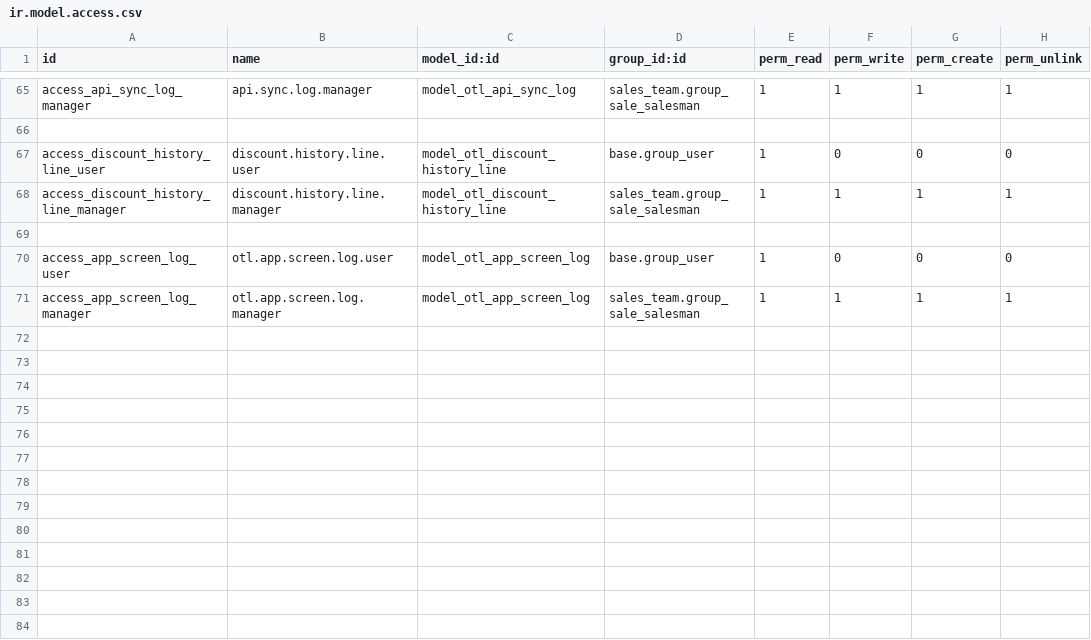
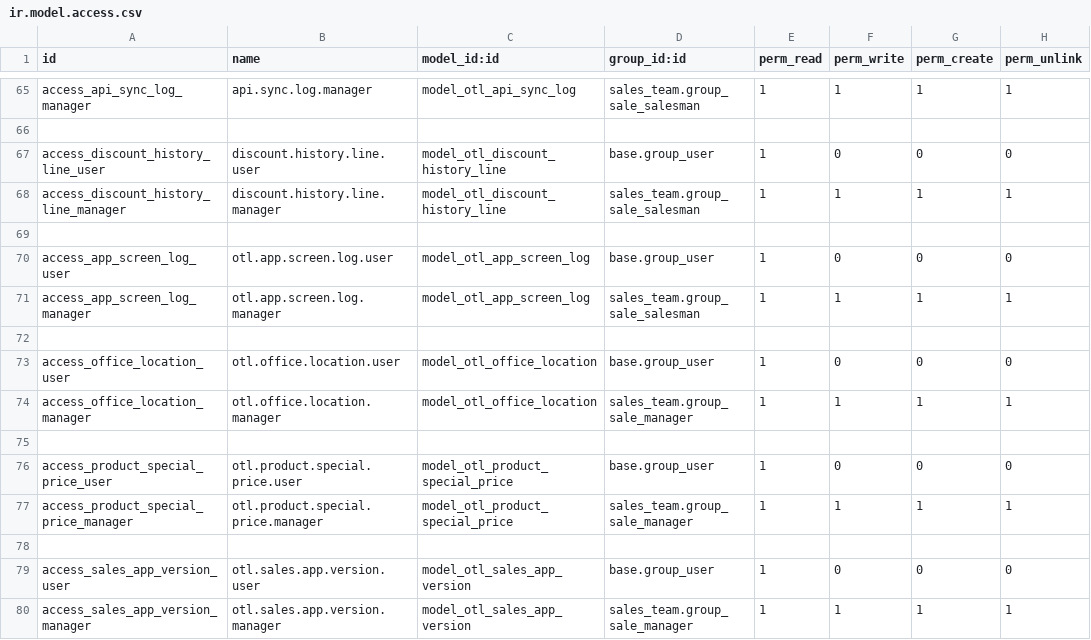
Before and after one commit to RefloorDev/Odoo, a CSV file: custom_addons/team_sale_contract/security/ir.model.access.csv, drawn as a sheet; only a part is shown, gaps mark what is left out.

Commit message:
[CR] Version 1.0.14 1. Data encryption 2. Fixed grey box issue over discount images 3. Special pricing based on office location (without max discount calc) 4. Show transaction declined notice 5. New contract document

```diff
--- a/custom_addons/team_sale_contract/security/ir.model.access.csv
+++ b/custom_addons/team_sale_contract/security/ir.model.access.csv
@@ -71 +71,10 @@ access_app_screen_log_user,otl.app.screen.log.user,model_otl_app_screen_log,base
 access_app_screen_log_manager,otl.app.screen.log.manager,model_otl_app_screen_log,sales_team.group_sale_salesman,1,1,1,1
+
+access_office_location_user,otl.office.location.user,model_otl_office_location,base.group_user, 1,0,0,0
+access_office_location_manager,otl.office.location.manager,model_otl_office_location,sales_team.group_sale_manager,1,1,1,1
+
+access_product_special_price_user,otl.product.special.price.user,model_otl_product_special_price,base.group_user, 1,0,0,0
+access_product_special_price_manager,otl.product.special.price.manager,model_otl_product_special_price,sales_team.group_sale_manager,1,1,1,1
+
+access_sales_app_version_user,otl.sales.app.version.user,model_otl_sales_app_version,base.group_user, 1,0,0,0
+access_sales_app_version_manager,otl.sales.app.version.manager,model_otl_sales_app_version,sales_team.group_sale_manager,1,1,1,1
```
Also changed, not shown: 13 other files.
